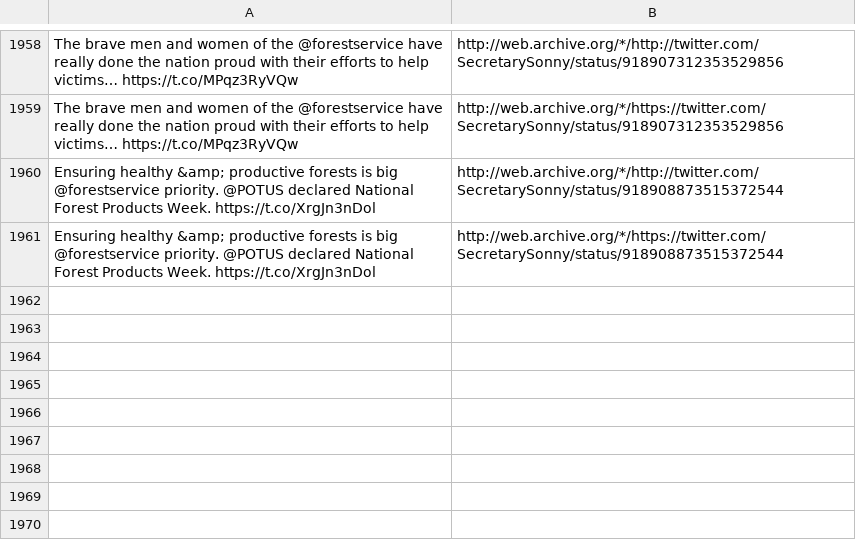
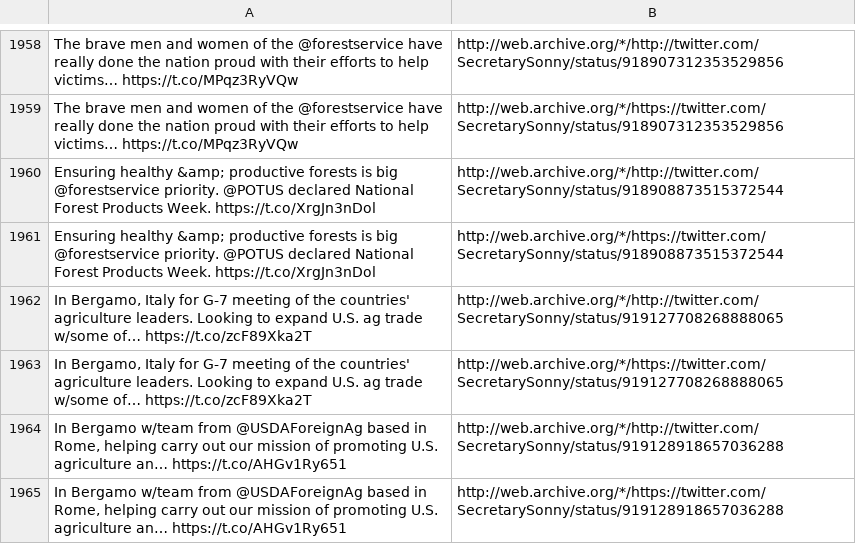
Before and after one commit to patrick-brian-mooney/archive-junta, a CSV file: data/archive_SecretarySonny.csv, drawn as a sheet; only a part is shown, gaps mark what is left out; the diff names each change by its address in the sheet, - before the commit and + after, or states it on an @@ line.

```diff
--- a/data/archive_SecretarySonny.csv
+++ b/data/archive_SecretarySonny.csv
+row 1962: In Bergamo, Italy for G-7 meeting of the countries' agriculture leaders. Looking to expand U.S. ag trade w/some of… https://t.co/zcF89Xka2T | http://web.archive.org/*/http://twitter.com/SecretarySonny/status/919127708268888065
+row 1963: In Bergamo, Italy for G-7 meeting of the countries' agriculture leaders. Looking to expand U.S. ag trade w/some of… https://t.co/zcF89Xka2T | http://web.archive.org/*/https://twitter.com/SecretarySonny/status/919127708268888065
+row 1964: In Bergamo w/team from @USDAForeignAg based in Rome, helping carry out our mission of promoting U.S. agriculture an… https://t.co/AHGv1Ry651 | http://web.archive.org/*/http://twitter.com/SecretarySonny/status/919128918657036288
+row 1965: In Bergamo w/team from @USDAForeignAg based in Rome, helping carry out our mission of promoting U.S. agriculture an… https://t.co/AHGv1Ry651 | http://web.archive.org/*/https://twitter.com/SecretarySonny/status/919128918657036288
```
Also changed, not shown: data/archive_JessicaDitto45.csv, data/archive_SecretaryZinke.csv, 6 other files.
